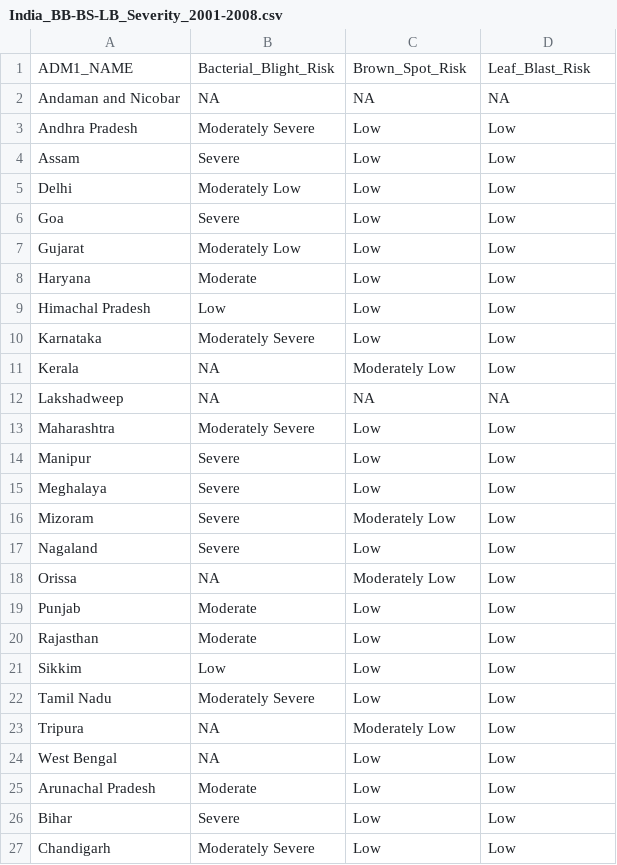
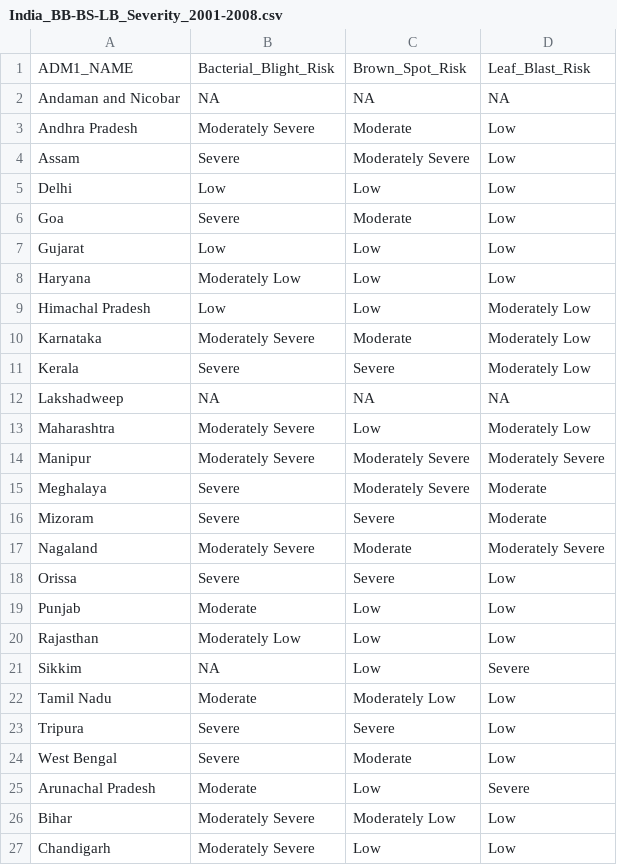
Before and after one commit to adamhsparks/Selected_biotic_stress_maps_of_rice_in_IND, a CSV file: Cache/India_BB-BS-LB_Severity_2001-2008.csv, drawn as a sheet; only a part is shown; the diff covers the shown part only.

Commit message:
Corrections to Rmd file
Cuts were incorrectly applied to data resulting in the wrong maps and
CSV files being generated.

Fixed with this commit.

```diff
--- a/Cache/India_BB-BS-LB_Severity_2001-2008.csv
+++ b/Cache/India_BB-BS-LB_Severity_2001-2008.csv
@@ -2,26 +2,26 @@
 "Andaman and Nicobar",NA,NA,NA
-"Andhra Pradesh","Moderately Severe","Low","Low"
-"Assam","Severe","Low","Low"
-"Delhi","Moderately Low","Low","Low"
-"Goa","Severe","Low","Low"
-"Gujarat","Moderately Low","Low","Low"
-"Haryana","Moderate","Low","Low"
-"Himachal Pradesh","Low","Low","Low"
-"Karnataka","Moderately Severe","Low","Low"
-"Kerala",NA,"Moderately Low","Low"
+"Andhra Pradesh","Moderately Severe","Moderate","Low"
+"Assam","Severe","Moderately Severe","Low"
+"Delhi","Low","Low","Low"
+"Goa","Severe","Moderate","Low"
+"Gujarat","Low","Low","Low"
+"Haryana","Moderately Low","Low","Low"
+"Himachal Pradesh","Low","Low","Moderately Low"
+"Karnataka","Moderately Severe","Moderate","Moderately Low"
+"Kerala","Severe","Severe","Moderately Low"
 "Lakshadweep",NA,NA,NA
-"Maharashtra","Moderately Severe","Low","Low"
-"Manipur","Severe","Low","Low"
-"Meghalaya","Severe","Low","Low"
-"Mizoram","Severe","Moderately Low","Low"
-"Nagaland","Severe","Low","Low"
-"Orissa",NA,"Moderately Low","Low"
+"Maharashtra","Moderately Severe","Low","Moderately Low"
+"Manipur","Moderately Severe","Moderately Severe","Moderately Severe"
+"Meghalaya","Severe","Moderately Severe","Moderate"
+"Mizoram","Severe","Severe","Moderate"
+"Nagaland","Moderately Severe","Moderate","Moderately Severe"
+"Orissa","Severe","Severe","Low"
 "Punjab","Moderate","Low","Low"
-"Rajasthan","Moderate","Low","Low"
-"Sikkim","Low","Low","Low"
-"Tamil Nadu","Moderately Severe","Low","Low"
-"Tripura",NA,"Moderately Low","Low"
-"West Bengal",NA,"Low","Low"
-"Arunachal Pradesh","Moderate","Low","Low"
-"Bihar","Severe","Low","Low"
+"Rajasthan","Moderately Low","Low","Low"
+"Sikkim",NA,"Low","Severe"
+"Tamil Nadu","Moderate","Moderately Low","Low"
+"Tripura","Severe","Severe","Low"
+"West Bengal","Severe","Moderate","Low"
+"Arunachal Pradesh","Moderate","Low","Severe"
+"Bihar","Moderately Severe","Moderately Low","Low"
 "Chandigarh","Moderately Severe","Low","Low"
```
Also changed, not shown: 8 edited cells elsewhere in this file, 10 other files.
